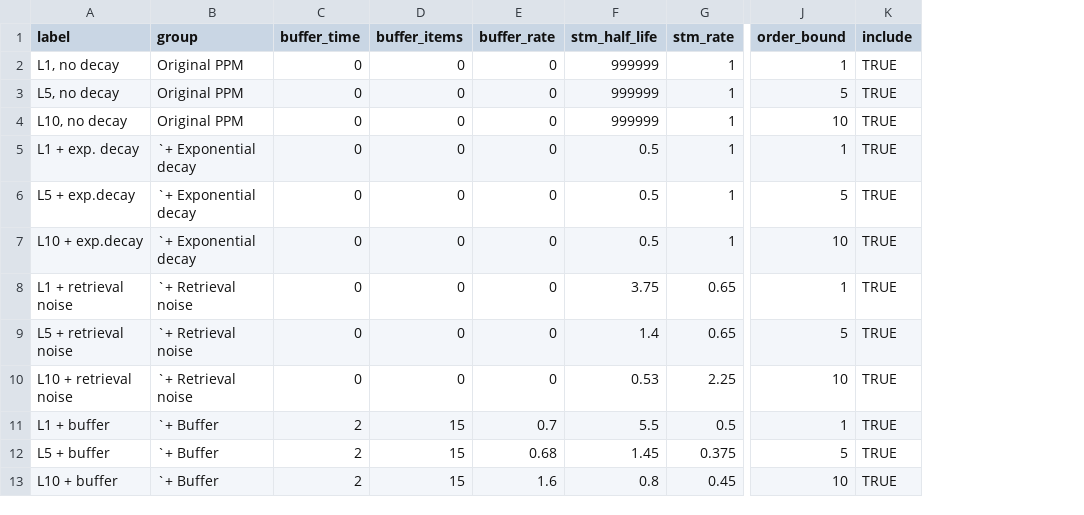
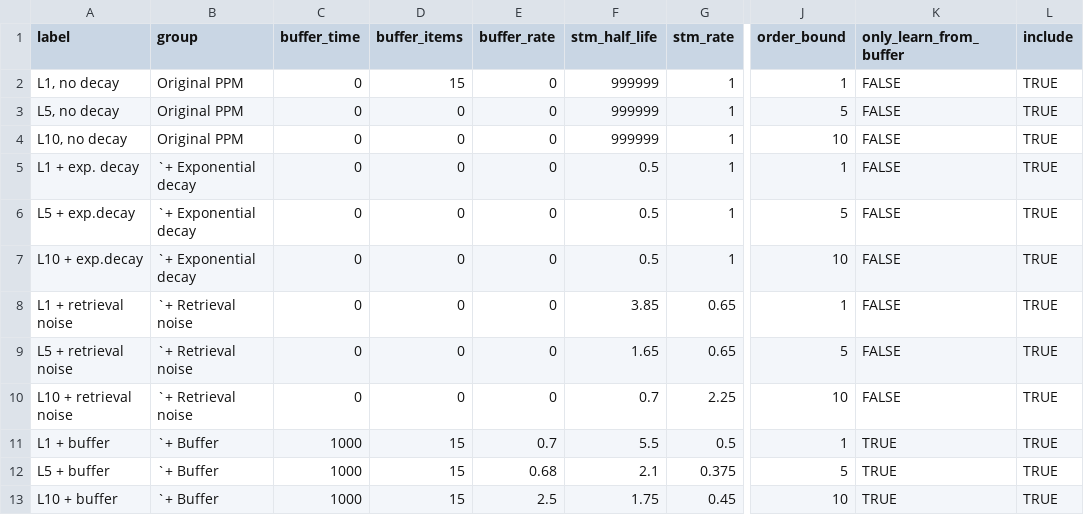
Before and after one commit to pmcharrison/pdec-analysis-2, a CSV file: input/ppm-spec.csv, drawn as a sheet; only a part is shown, gaps mark what is left out; the diff names each change by its address in the sheet, - before the commit and + after, or states it on an @@ line.

```diff
--- a/input/ppm-spec.csv
+++ b/input/ppm-spec.csv
+column K (only_learn_from_buffer), rows 2-13: FALSE | FALSE | FALSE | FALSE | FALSE | FALSE | FALSE | FALSE | FALSE | TRUE | TRUE | TRUE
-D2 (buffer_items): 0
+D2 (buffer_items): 15
-F8 (stm_half_life): 3.75
+F8 (stm_half_life): 3.85
-F9 (stm_half_life): 1.4
+F9 (stm_half_life): 1.65
-F10 (stm_half_life): 0.53
+F10 (stm_half_life): 0.7
-C11:C13 (buffer_time): 2
+C11:C13 (buffer_time): 1000
-F12 (stm_half_life): 1.45
+F12 (stm_half_life): 2.1
-E13 (buffer_rate): 1.6
+E13 (buffer_rate): 2.5
-F13 (stm_half_life): 0.8
+F13 (stm_half_life): 1.75
```
Also changed, not shown: 4 other files.
